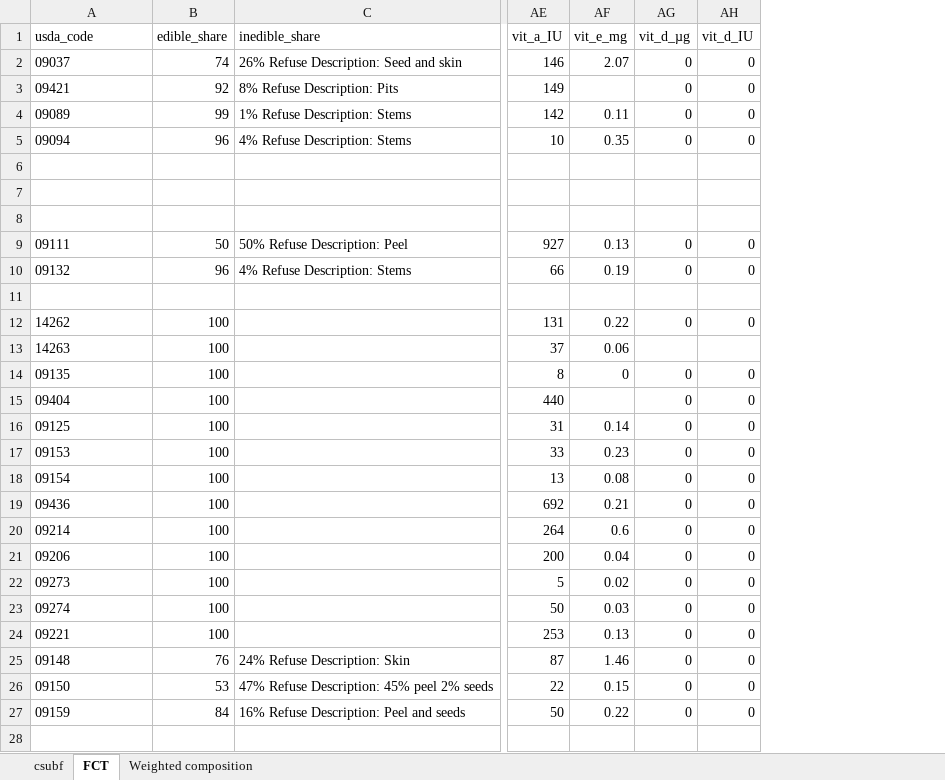
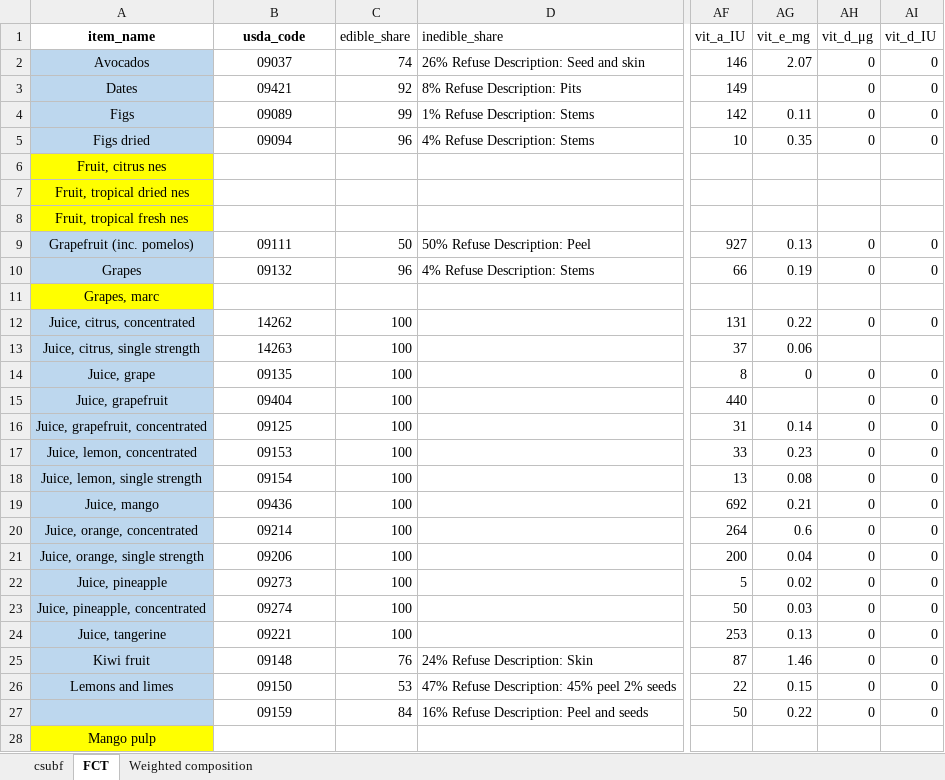
Before and after one commit to GeraldCNelson/nutmod, an Excel workbook: data-raw/NutrientData/nutrientDetails/comp_recalc_csubf_fruits_Subtrop.xlsx, sheet FCT, drawn as a sheet; only a part is shown, gaps mark what is left out; values as stored, in another font and other column widths than the file's, no borders; addresses are those after the commit; the diff covers the shown part only; the diff names each change by its address in the sheet, - before the commit and + after, or states it on an @@ line.

```diff
--- a/data-raw/NutrientData/nutrientDetails/comp_recalc_csubf_fruits_Subtrop.xlsx (sheet FCT)
+++ b/data-raw/NutrientData/nutrientDetails/comp_recalc_csubf_fruits_Subtrop.xlsx (sheet FCT)
+column A (item_name), rows 2-28: Avocados | Dates | Figs | Figs dried | Fruit, citrus nes | Fruit, tropical dried nes | Fruit, tropical fresh nes | Grapefruit (inc. pomelos) | Grapes | Grapes, marc | Juice, citrus, concentrated | Juice, citrus, single strength | Juice, grape | Juice, grapefruit | Juice, grapefruit, concentrated | Juice, lemon, concentrated | Juice, lemon, single strength | Juice, mango | Juice, orange, concentrated | Juice, orange, single strength | Juice, pineapple | Juice, pineapple, concentrated | Juice, tangerine | Kiwi fruit | Lemons and limes |  | Mango pulp
-B1:B5 alignment: left
+B1:B5 alignment: center
-B1 bold: off
+B1 bold: on
-AH1: vit_d_µg
+AH1: vit_d_μg
-B9:B10 alignment: left
+B9:B10 alignment: center
-B12:B27 alignment: left
+B12:B27 alignment: center
```
Also changed, not shown: cell formats elsewhere in this sheet, sheet Weighted composition, sheet csubf, formulas that keep their value, data-raw/NutrientData/nutrientDetails/comp_recalc_c_FrshD_freshwater_Diadr_FCT_EPC_012916.xlsx, data-raw/NutrientData/nutrientDetails/comp_recalc_c_Mllsc_mollusks_FCT_EPC_012916.xlsx, 11 other files.
